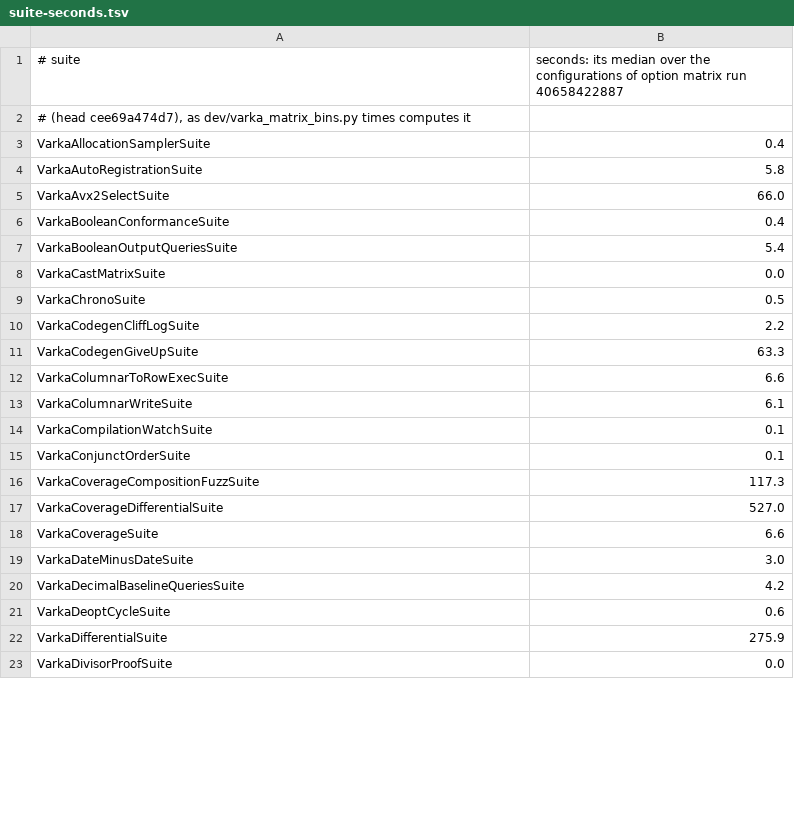
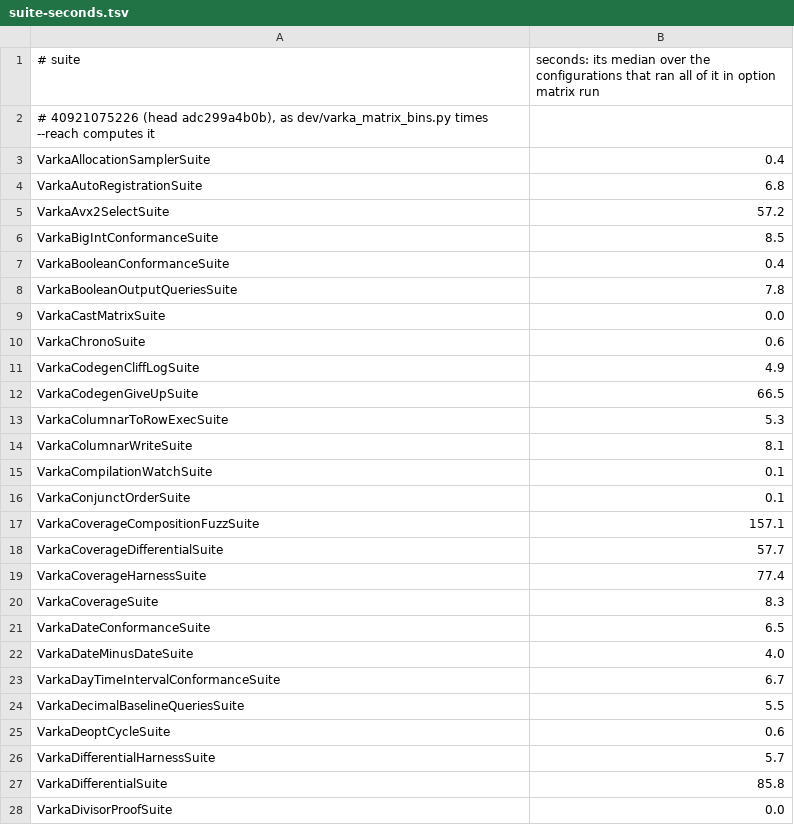
Before and after one commit to MaxGekk/spark, a TSV file: sql/varka/matrix/suite-seconds.tsv, drawn as a sheet; only a part is shown; the diff covers the shown part only.

```diff
--- a/sql/varka/matrix/suite-seconds.tsv
+++ b/sql/varka/matrix/suite-seconds.tsv
@@ -1,23 +1,28 @@
-# suite	seconds: its median over the configurations of option matrix run 40658422887
-# (head cee69a474d7), as dev/varka_matrix_bins.py times computes it
+# suite	seconds: its median over the configurations that ran all of it in option matrix run
+# 40921075226 (head adc299a4b0b), as dev/varka_matrix_bins.py times --reach computes it
 VarkaAllocationSamplerSuite	0.4
-VarkaAutoRegistrationSuite	5.8
-VarkaAvx2SelectSuite	66.0
+VarkaAutoRegistrationSuite	6.8
+VarkaAvx2SelectSuite	57.2
+VarkaBigIntConformanceSuite	8.5
 VarkaBooleanConformanceSuite	0.4
-VarkaBooleanOutputQueriesSuite	5.4
+VarkaBooleanOutputQueriesSuite	7.8
 VarkaCastMatrixSuite	0.0
-VarkaChronoSuite	0.5
-VarkaCodegenCliffLogSuite	2.2
-VarkaCodegenGiveUpSuite	63.3
-VarkaColumnarToRowExecSuite	6.6
-VarkaColumnarWriteSuite	6.1
+VarkaChronoSuite	0.6
+VarkaCodegenCliffLogSuite	4.9
+VarkaCodegenGiveUpSuite	66.5
+VarkaColumnarToRowExecSuite	5.3
+VarkaColumnarWriteSuite	8.1
 VarkaCompilationWatchSuite	0.1
 VarkaConjunctOrderSuite	0.1
-VarkaCoverageCompositionFuzzSuite	117.3
-VarkaCoverageDifferentialSuite	527.0
-VarkaCoverageSuite	6.6
-VarkaDateMinusDateSuite	3.0
-VarkaDecimalBaselineQueriesSuite	4.2
+VarkaCoverageCompositionFuzzSuite	157.1
+VarkaCoverageDifferentialSuite	57.7
+VarkaCoverageHarnessSuite	77.4
+VarkaCoverageSuite	8.3
+VarkaDateConformanceSuite	6.5
+VarkaDateMinusDateSuite	4.0
+VarkaDayTimeIntervalConformanceSuite	6.7
+VarkaDecimalBaselineQueriesSuite	5.5
 VarkaDeoptCycleSuite	0.6
-VarkaDifferentialSuite	275.9
+VarkaDifferentialHarnessSuite	5.7
+VarkaDifferentialSuite	85.8
 VarkaDivisorProofSuite	0.0
```
Also changed, not shown: 6 added rows and 82 edited cells elsewhere in this file, 5 other files.
